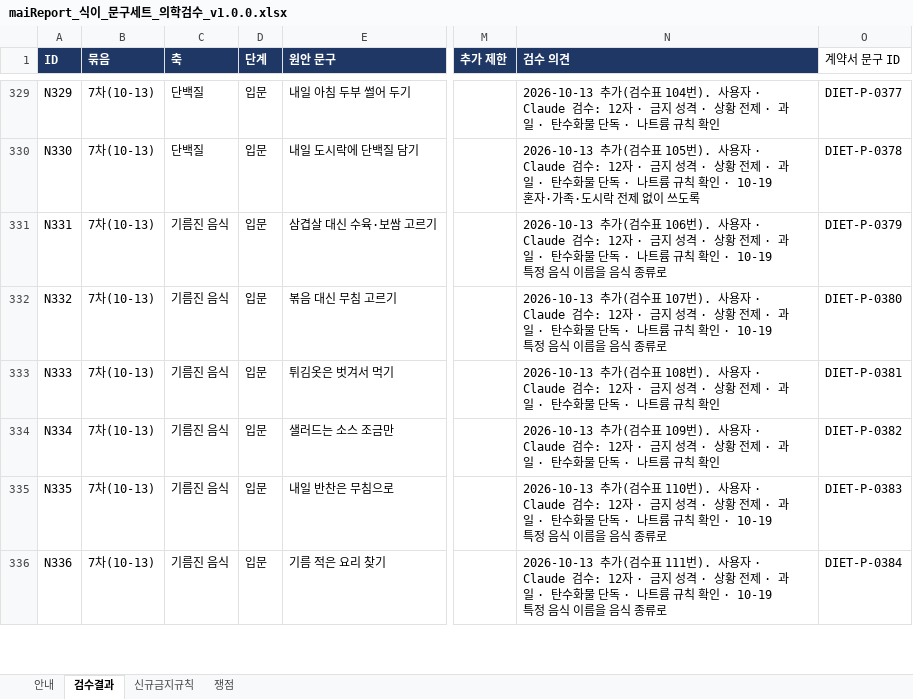
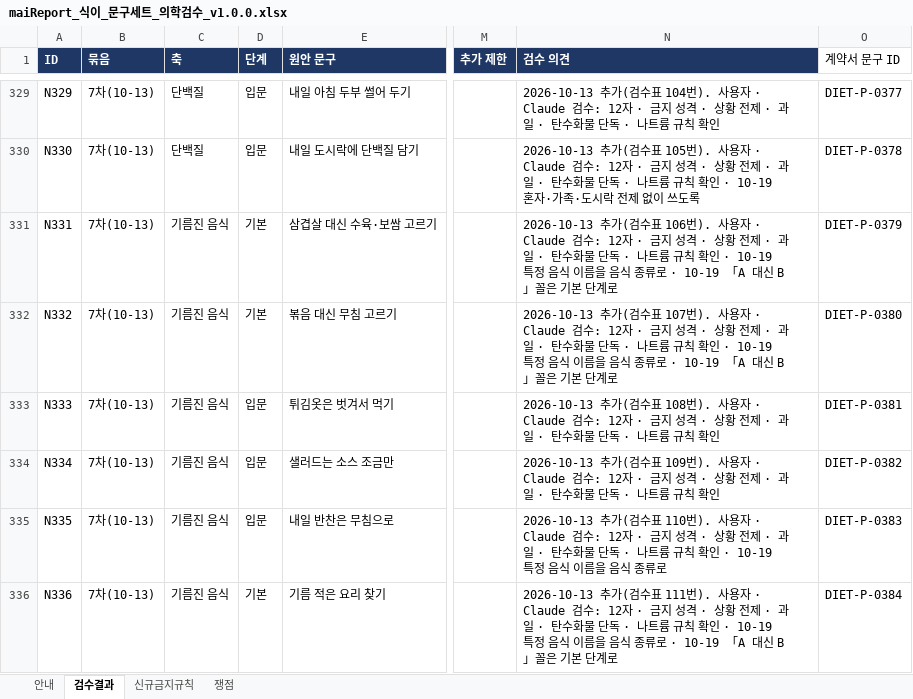
Before and after one commit to srleeinkorea/Project_maiReport, an Excel workbook: docs/엔진/식이/maiReport_식이_문구세트_의학검수_v1.0.0.xlsx, sheet 검수결과, drawn as a sheet; only a part is shown, gaps mark what is left out; values as stored, in another font and other column widths than the file's, no borders; conditional formats not drawn; the diff covers the shown part only; the diff names each change by its address in the sheet, - before the commit and + after, or states it on an @@ line.

```diff
--- a/docs/엔진/식이/maiReport_식이_문구세트_의학검수_v1.0.0.xlsx (sheet 검수결과)
+++ b/docs/엔진/식이/maiReport_식이_문구세트_의학검수_v1.0.0.xlsx (sheet 검수결과)
-D331:D332 (단계): 입문
+D331:D332 (단계): 기본
-N331 (검수 의견): …종류로
+N331 (검수 의견): …종류로 · 10-19 「A 대신 B」꼴은 기본 단계로
-N332 (검수 의견): …종류로
+N332 (검수 의견): …종류로 · 10-19 「A 대신 B」꼴은 기본 단계로
-D336 (단계): 입문
+D336 (단계): 기본
-N336 (검수 의견): …종류로
+N336 (검수 의견): …종류로 · 10-19 「A 대신 B」꼴은 기본 단계로
```
Also changed, not shown: 36 edited cells elsewhere in this sheet, docs/엔진/식이/maiReport_식이_개발전달_데이터계약_v1.0.0.xlsx, docs/엔진/식이/maiReport_식이_의학근거대조_v1.0.0.xlsx, 7 other files.
